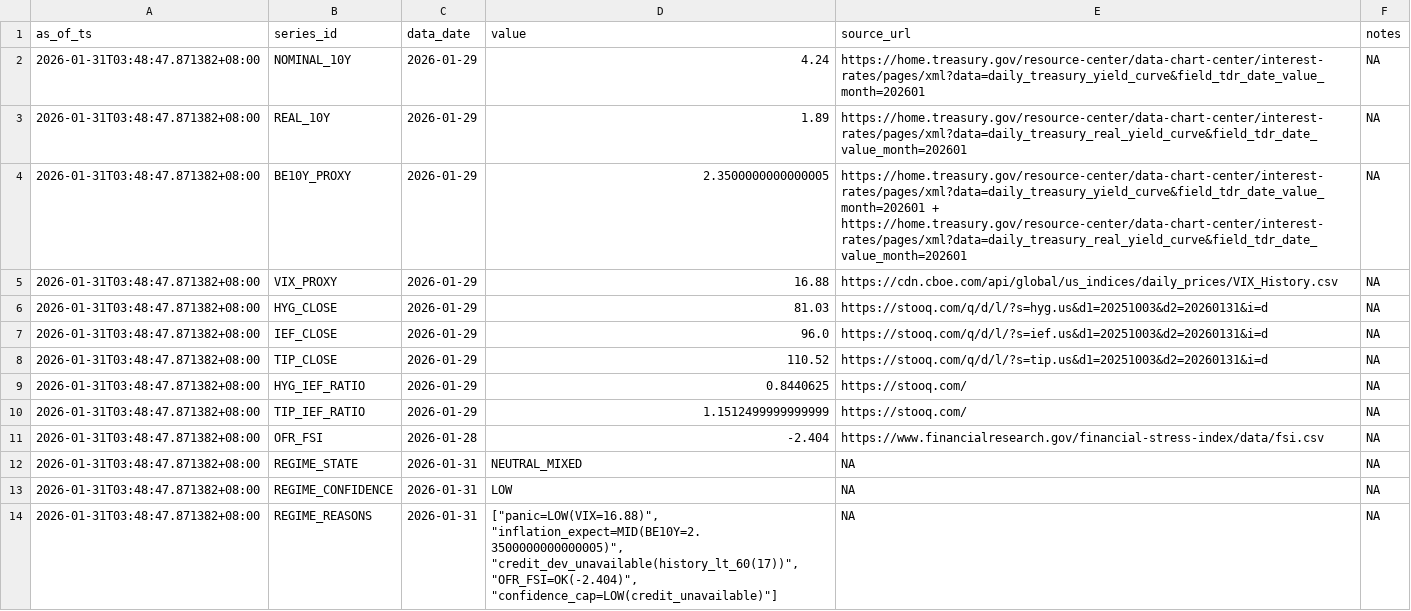
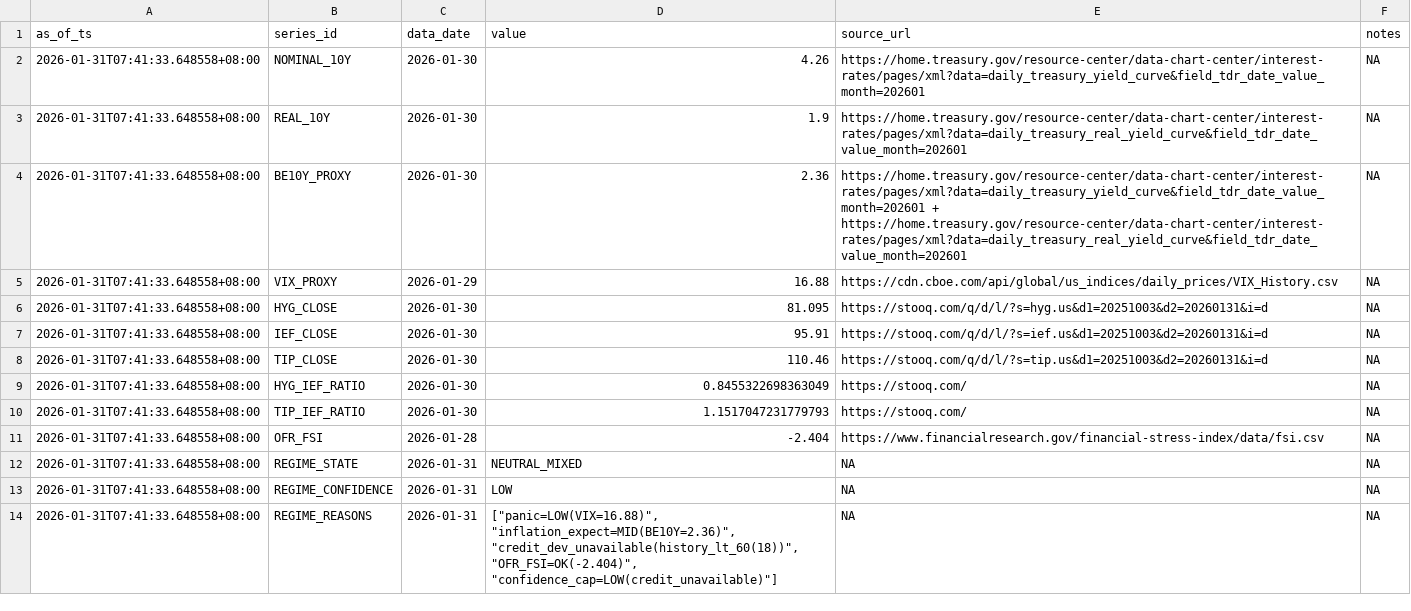
Before and after one commit to Joseph-Chou911/fred-cache, a CSV file: regime_state_cache/latest.csv, drawn as a sheet.

```diff
--- a/regime_state_cache/latest.csv
+++ b/regime_state_cache/latest.csv
@@ -1,14 +1,14 @@
 as_of_ts,series_id,data_date,value,source_url,notes
-2026-01-31T03:48:47.871382+08:00,NOMINAL_10Y,2026-01-29,4.24,https://home.treasury.gov/resource-center/data-chart-center/interest-rates/pages/xml?data=daily_treasury_yield_curve&field_tdr_date_value_month=202601,NA
-2026-01-31T03:48:47.871382+08:00,REAL_10Y,2026-01-29,1.89,https://home.treasury.gov/resource-center/data-chart-center/interest-rates/pages/xml?data=daily_treasury_real_yield_curve&field_tdr_date_value_month=202601,NA
-2026-01-31T03:48:47.871382+08:00,BE10Y_PROXY,2026-01-29,2.3500000000000005,https://home.treasury.gov/resource-center/data-chart-center/interest-rates/pages/xml?data=daily_treasury_yield_curve&field_tdr_date_value_month=202601 + https://home.treasury.gov/resource-center/data-chart-center/interest-rates/pages/xml?data=daily_treasury_real_yield_curve&field_tdr_date_value_month=202601,NA
-2026-01-31T03:48:47.871382+08:00,VIX_PROXY,2026-01-29,16.88,https://cdn.cboe.com/api/global/us_indices/daily_prices/VIX_History.csv,NA
-2026-01-31T03:48:47.871382+08:00,HYG_CLOSE,2026-01-29,81.03,https://stooq.com/q/d/l/?s=hyg.us&d1=20251003&d2=20260131&i=d,NA
-2026-01-31T03:48:47.871382+08:00,IEF_CLOSE,2026-01-29,96.0,https://stooq.com/q/d/l/?s=ief.us&d1=20251003&d2=20260131&i=d,NA
-2026-01-31T03:48:47.871382+08:00,TIP_CLOSE,2026-01-29,110.52,https://stooq.com/q/d/l/?s=tip.us&d1=20251003&d2=20260131&i=d,NA
-2026-01-31T03:48:47.871382+08:00,HYG_IEF_RATIO,2026-01-29,0.8440625,https://stooq.com/,NA
-2026-01-31T03:48:47.871382+08:00,TIP_IEF_RATIO,2026-01-29,1.1512499999999999,https://stooq.com/,NA
-2026-01-31T03:48:47.871382+08:00,OFR_FSI,2026-01-28,-2.404,https://www.financialresearch.gov/financial-stress-index/data/fsi.csv,NA
-2026-01-31T03:48:47.871382+08:00,REGIME_STATE,2026-01-31,NEUTRAL_MIXED,NA,NA
-2026-01-31T03:48:47.871382+08:00,REGIME_CONFIDENCE,2026-01-31,LOW,NA,NA
-2026-01-31T03:48:47.871382+08:00,REGIME_REASONS,2026-01-31,"[""panic=LOW(VIX=16.88)"", ""inflation_expect=MID(BE10Y=2.3500000000000005)"", ""credit_dev_unavailable(history_lt_60(17))"", ""OFR_FSI=OK(-2.404)"", ""confidence_cap=LOW(credit_unavailable)""]",NA,NA
+2026-01-31T07:41:33.648558+08:00,NOMINAL_10Y,2026-01-30,4.26,https://home.treasury.gov/resource-center/data-chart-center/interest-rates/pages/xml?data=daily_treasury_yield_curve&field_tdr_date_value_month=202601,NA
+2026-01-31T07:41:33.648558+08:00,REAL_10Y,2026-01-30,1.9,https://home.treasury.gov/resource-center/data-chart-center/interest-rates/pages/xml?data=daily_treasury_real_yield_curve&field_tdr_date_value_month=202601,NA
+2026-01-31T07:41:33.648558+08:00,BE10Y_PROXY,2026-01-30,2.36,https://home.treasury.gov/resource-center/data-chart-center/interest-rates/pages/xml?data=daily_treasury_yield_curve&field_tdr_date_value_month=202601 + https://home.treasury.gov/resource-center/data-chart-center/interest-rates/pages/xml?data=daily_treasury_real_yield_curve&field_tdr_date_value_month=202601,NA
+2026-01-31T07:41:33.648558+08:00,VIX_PROXY,2026-01-29,16.88,https://cdn.cboe.com/api/global/us_indices/daily_prices/VIX_History.csv,NA
+2026-01-31T07:41:33.648558+08:00,HYG_CLOSE,2026-01-30,81.095,https://stooq.com/q/d/l/?s=hyg.us&d1=20251003&d2=20260131&i=d,NA
+2026-01-31T07:41:33.648558+08:00,IEF_CLOSE,2026-01-30,95.91,https://stooq.com/q/d/l/?s=ief.us&d1=20251003&d2=20260131&i=d,NA
+2026-01-31T07:41:33.648558+08:00,TIP_CLOSE,2026-01-30,110.46,https://stooq.com/q/d/l/?s=tip.us&d1=20251003&d2=20260131&i=d,NA
+2026-01-31T07:41:33.648558+08:00,HYG_IEF_RATIO,2026-01-30,0.8455322698363049,https://stooq.com/,NA
+2026-01-31T07:41:33.648558+08:00,TIP_IEF_RATIO,2026-01-30,1.1517047231779793,https://stooq.com/,NA
+2026-01-31T07:41:33.648558+08:00,OFR_FSI,2026-01-28,-2.404,https://www.financialresearch.gov/financial-stress-index/data/fsi.csv,NA
+2026-01-31T07:41:33.648558+08:00,REGIME_STATE,2026-01-31,NEUTRAL_MIXED,NA,NA
+2026-01-31T07:41:33.648558+08:00,REGIME_CONFIDENCE,2026-01-31,LOW,NA,NA
+2026-01-31T07:41:33.648558+08:00,REGIME_REASONS,2026-01-31,"[""panic=LOW(VIX=16.88)"", ""inflation_expect=MID(BE10Y=2.36)"", ""credit_dev_unavailable(history_lt_60(18))"", ""OFR_FSI=OK(-2.404)"", ""confidence_cap=LOW(credit_unavailable)""]",NA,NA
```
Also changed, not shown: 2 other files.
